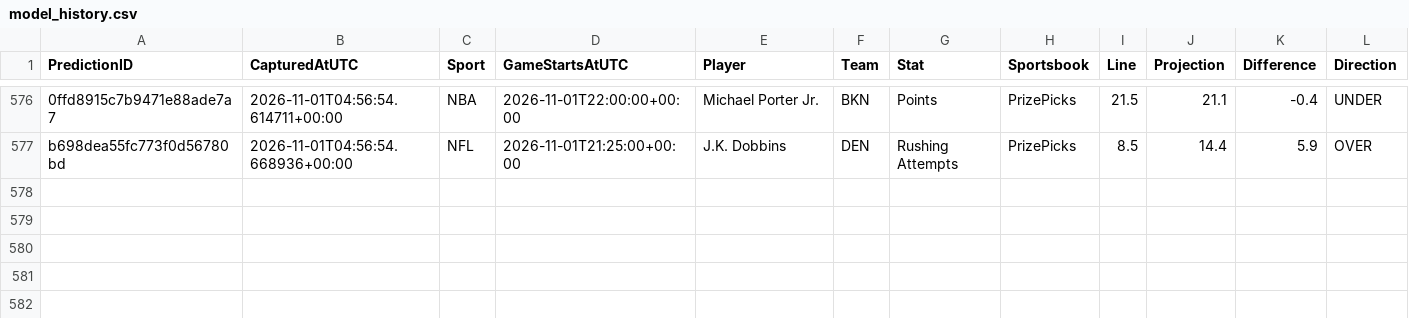
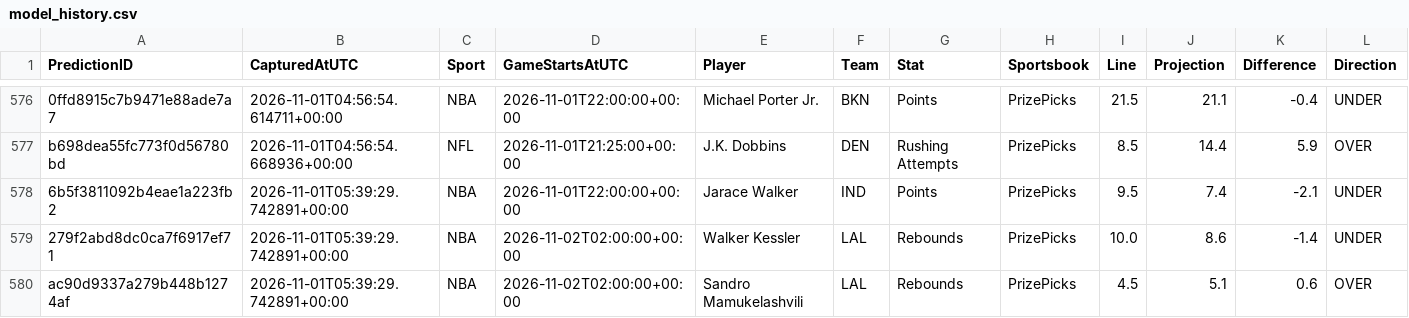
Before and after one commit to jakobabrahamson32-lgtm/courtside-edge, a CSV file: model_history.csv, drawn as a sheet; only a part is shown, gaps mark what is left out; rows hold the shown columns only; the diff names each change by its address in the sheet, - before the commit and + after, or states it on an @@ line.

```diff
--- a/model_history.csv
+++ b/model_history.csv
+row 578: 6b5f3811092b4eae1a223fb2 | 2026-11-01T05:39:29.742891+00:00 | NBA | 2026-11-01T22:00:00+00:00 | Jarace Walker | IND | Points | PrizePicks | 9.5 | 7.4 | -2.1 | UNDER
+row 579: 279f2abd8dc0ca7f6917ef71 | 2026-11-01T05:39:29.742891+00:00 | NBA | 2026-11-02T02:00:00+00:00 | Walker Kessler | LAL | Rebounds | PrizePicks | 10.0 | 8.6 | -1.4 | UNDER
+row 580: ac90d9337a279b448b1274af | 2026-11-01T05:39:29.742891+00:00 | NBA | 2026-11-02T02:00:00+00:00 | Sandro Mamukelashvili | LAL | Rebounds | PrizePicks | 4.5 | 5.1 | 0.6 | OVER
```
Also changed, not shown: nba_prizepicks_comparison.csv, nfl_comparison.csv, 5 other files.
